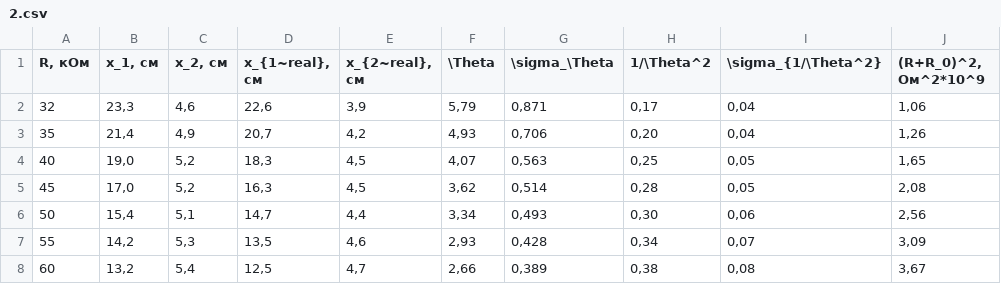
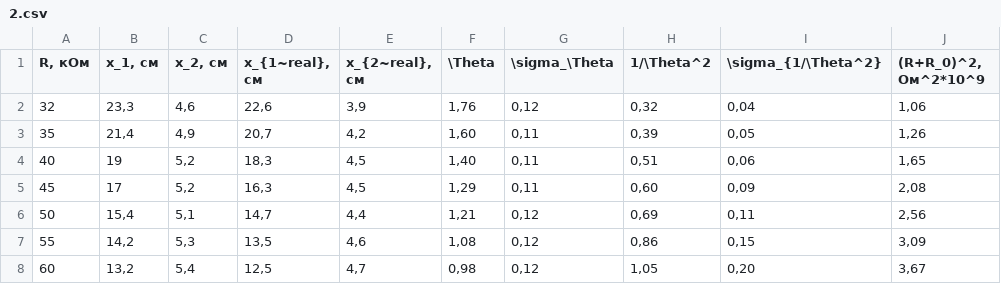
Before and after one commit to E3798211/MIPT_III-IV_Phys_labs, a CSV file: 3.2.6/tables/2.csv, drawn as a sheet; only a part is shown; the diff covers the shown part only.

```diff
--- a/3.2.6/tables/2.csv
+++ b/3.2.6/tables/2.csv
@@ -1,8 +1,8 @@
 "R, кОм","x_1, см","x_2, см","x_{1~real}, см","x_{2~real}, см",\Theta,\sigma_\Theta,1/\Theta^2,\sigma_{1/\Theta^2},"(R+R_0)^2, Ом^2*10^9"
-32,"23,3","4,6","22,6","3,9","5,79","0,871","0,17","0,04","1,06"
-35,"21,4","4,9","20,7","4,2","4,93","0,706","0,20","0,04","1,26"
-40,"19,0","5,2","18,3","4,5","4,07","0,563","0,25","0,05","1,65"
-45,"17,0","5,2","16,3","4,5","3,62","0,514","0,28","0,05","2,08"
-50,"15,4","5,1","14,7","4,4","3,34","0,493","0,30","0,06","2,56"
-55,"14,2","5,3","13,5","4,6","2,93","0,428","0,34","0,07","3,09"
-60,"13,2","5,4","12,5","4,7","2,66","0,389","0,38","0,08","3,67"
+32,"23,3","4,6","22,6","3,9","1,76","0,12","0,32","0,04","1,06"
+35,"21,4","4,9","20,7","4,2","1,60","0,11","0,39","0,05","1,26"
+40,19,"5,2","18,3","4,5","1,40","0,11","0,51","0,06","1,65"
+45,17,"5,2","16,3","4,5","1,29","0,11","0,60","0,09","2,08"
+50,"15,4","5,1","14,7","4,4","1,21","0,12","0,69","0,11","2,56"
+55,"14,2","5,3","13,5","4,6","1,08","0,12","0,86","0,15","3,09"
+60,"13,2","5,4","12,5","4,7","0,98","0,12","1,05","0,20","3,67"
```
Also changed, not shown: 13 edited cells elsewhere in this file, 2 other files.
